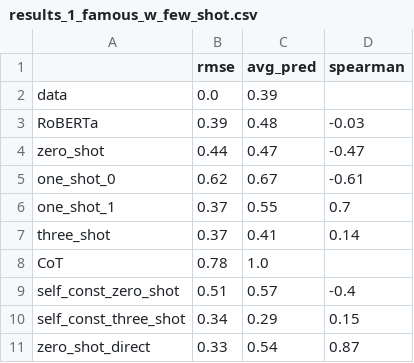
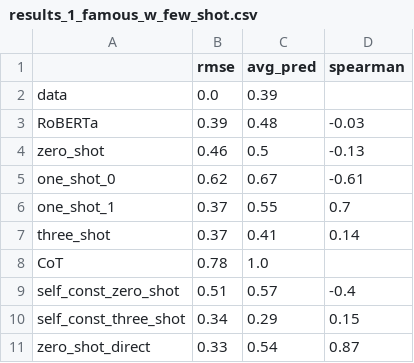
Before and after one commit to golankai/AMI---Auto-Motivated-Intruder, a CSV file: anon_grader/results/results_1_famous_w_few_shot.csv, drawn as a sheet.

Commit message:
maybe ready with grader

```diff
--- a/anon_grader/results/results_1_famous_w_few_shot.csv
+++ b/anon_grader/results/results_1_famous_w_few_shot.csv
@@ -3,3 +3,3 @@ data,0.0,0.39,
 RoBERTa,0.39,0.48,-0.03
-zero_shot,0.44,0.47,-0.47
+zero_shot,0.46,0.5,-0.13
 one_shot_0,0.62,0.67,-0.61
```
Also changed, not shown: anon_grader/results/predictions_1_famous_w_few_shot.csv, 2 other files.
